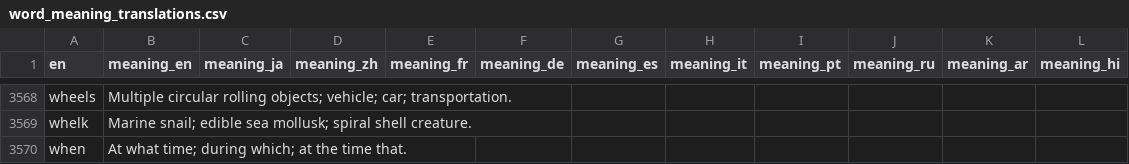
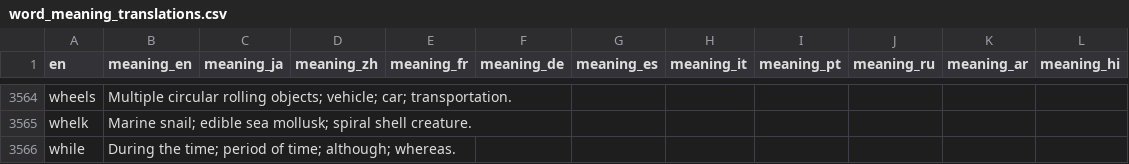
Before and after one commit to kako-jun/noun-gender, a CSV file: data/word_meaning_translations.csv, drawn as a sheet; only a part is shown, gaps mark what is left out; the shorter side is filled out with more unchanged rows; the diff covers the shown part only.

```diff
--- a/data/word_meaning_translations.csv
+++ b/data/word_meaning_translations.csv
@@ -3569,2 +3565 @@ wheels	Multiple circular rolling objects; vehicle; car; transportation.
 whelk	Marine snail; edible sea mollusk; spiral shell creature.										
-when	At what time; during which; at the time that.										
```
Also changed, not shown: 5 removed rows elsewhere in this file, data/word_examples.csv, 2 other files.
